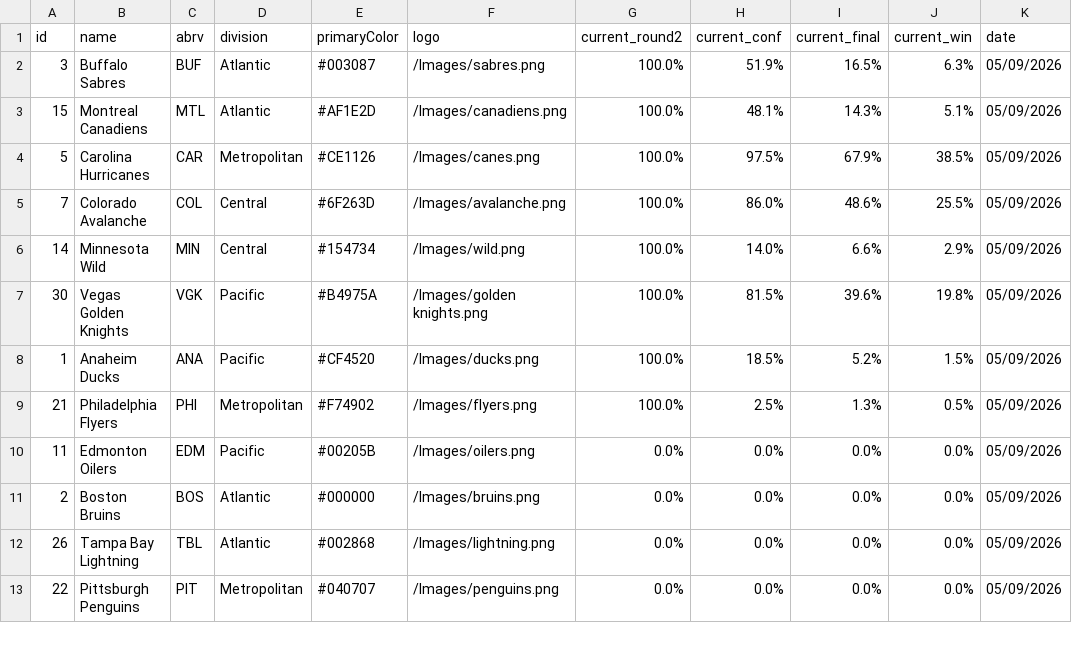
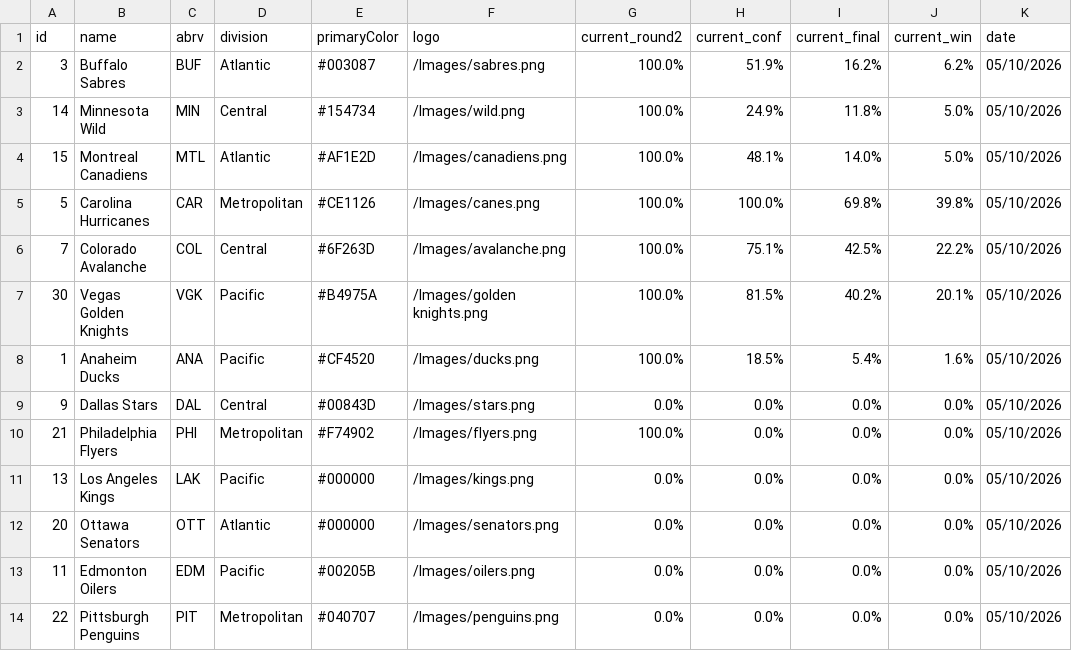
Before and after one commit to stevenpfaff/NHL-Projections-React, a CSV file: public/playoffs.csv, drawn as a sheet; only a part is shown; the diff covers the shown part only.

Commit message:
Update data 2026-05-10

```diff
--- a/public/playoffs.csv
+++ b/public/playoffs.csv
@@ -1,13 +1,14 @@
 id,name,abrv,division,primaryColor,logo,current_round2,current_conf,current_final,current_win,date
-3,Buffalo Sabres,BUF,Atlantic,#003087,/Images/sabres.png,100.0%,51.9%,16.5%,6.3%,05/09/2026
-15,Montreal Canadiens,MTL,Atlantic,#AF1E2D,/Images/canadiens.png,100.0%,48.1%,14.3%,5.1%,05/09/2026
-5,Carolina Hurricanes,CAR,Metropolitan,#CE1126,/Images/canes.png,100.0%,97.5%,67.9%,38.5%,05/09/2026
-7,Colorado Avalanche,COL,Central,#6F263D,/Images/avalanche.png,100.0%,86.0%,48.6%,25.5%,05/09/2026
-14,Minnesota Wild,MIN,Central,#154734,/Images/wild.png,100.0%,14.0%,6.6%,2.9%,05/09/2026
-30,Vegas Golden Knights,VGK,Pacific,#B4975A,/Images/golden knights.png,100.0%,81.5%,39.6%,19.8%,05/09/2026
-1,Anaheim Ducks,ANA,Pacific,#CF4520,/Images/ducks.png,100.0%,18.5%,5.2%,1.5%,05/09/2026
-21,Philadelphia Flyers,PHI,Metropolitan,#F74902,/Images/flyers.png,100.0%,2.5%,1.3%,0.5%,05/09/2026
-11,Edmonton Oilers,EDM,Pacific,#00205B,/Images/oilers.png,0.0%,0.0%,0.0%,0.0%,05/09/2026
-2,Boston Bruins,BOS,Atlantic,#000000,/Images/bruins.png,0.0%,0.0%,0.0%,0.0%,05/09/2026
-26,Tampa Bay Lightning,TBL,Atlantic,#002868,/Images/lightning.png,0.0%,0.0%,0.0%,0.0%,05/09/2026
-22,Pittsburgh Penguins,PIT,Metropolitan,#040707,/Images/penguins.png,0.0%,0.0%,0.0%,0.0%,05/09/2026
+3,Buffalo Sabres,BUF,Atlantic,#003087,/Images/sabres.png,100.0%,51.9%,16.2%,6.2%,05/10/2026
+14,Minnesota Wild,MIN,Central,#154734,/Images/wild.png,100.0%,24.9%,11.8%,5.0%,05/10/2026
+15,Montreal Canadiens,MTL,Atlantic,#AF1E2D,/Images/canadiens.png,100.0%,48.1%,14.0%,5.0%,05/10/2026
+5,Carolina Hurricanes,CAR,Metropolitan,#CE1126,/Images/canes.png,100.0%,100.0%,69.8%,39.8%,05/10/2026
+7,Colorado Avalanche,COL,Central,#6F263D,/Images/avalanche.png,100.0%,75.1%,42.5%,22.2%,05/10/2026
+30,Vegas Golden Knights,VGK,Pacific,#B4975A,/Images/golden knights.png,100.0%,81.5%,40.2%,20.1%,05/10/2026
+1,Anaheim Ducks,ANA,Pacific,#CF4520,/Images/ducks.png,100.0%,18.5%,5.4%,1.6%,05/10/2026
+9,Dallas Stars,DAL,Central,#00843D,/Images/stars.png,0.0%,0.0%,0.0%,0.0%,05/10/2026
+21,Philadelphia Flyers,PHI,Metropolitan,#F74902,/Images/flyers.png,100.0%,0.0%,0.0%,0.0%,05/10/2026
+13,Los Angeles Kings,LAK,Pacific,#000000,/Images/kings.png,0.0%,0.0%,0.0%,0.0%,05/10/2026
+20,Ottawa Senators,OTT,Atlantic,#000000,/Images/senators.png,0.0%,0.0%,0.0%,0.0%,05/10/2026
+11,Edmonton Oilers,EDM,Pacific,#00205B,/Images/oilers.png,0.0%,0.0%,0.0%,0.0%,05/10/2026
+22,Pittsburgh Penguins,PIT,Metropolitan,#040707,/Images/penguins.png,0.0%,0.0%,0.0%,0.0%,05/10/2026
```
Also changed, not shown: 1 removed row and 13 edited cells elsewhere in this file, public/matchups.csv.
